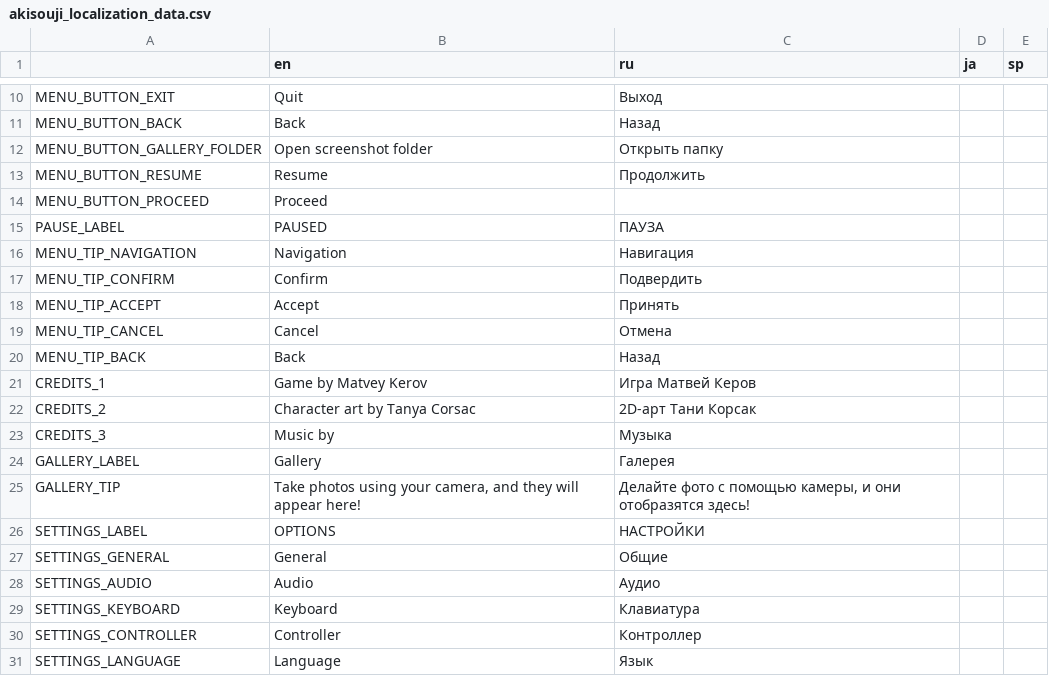
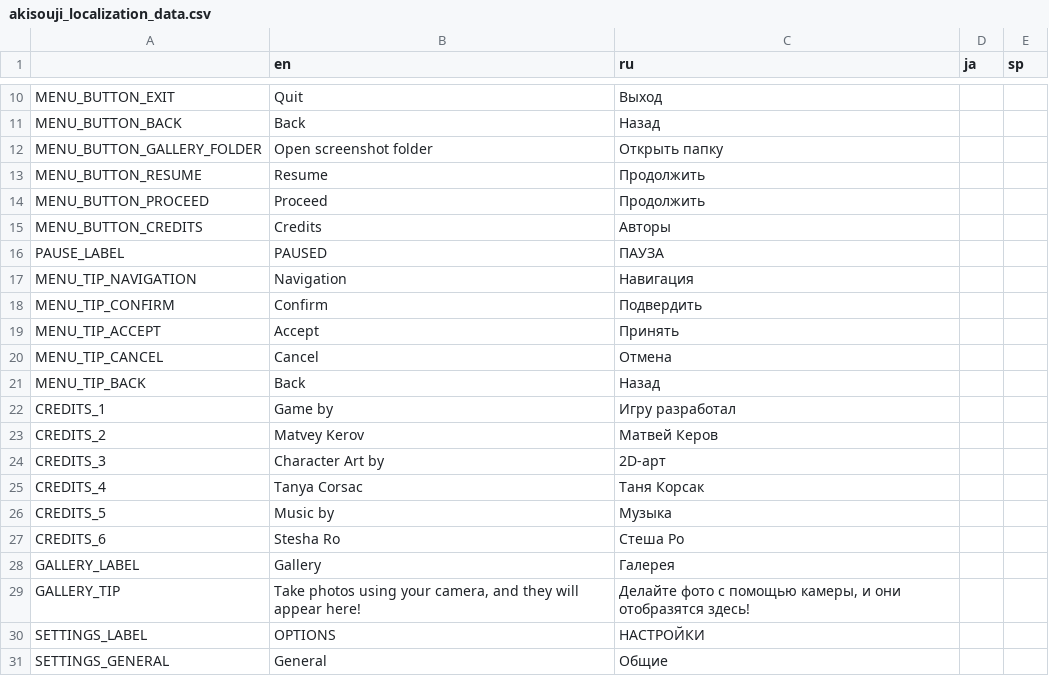
Before and after one commit to Aeterasu/akisouji, a CSV file: project/assets/localization/akisouji_localization_data.csv, drawn as a sheet; only a part is shown, gaps mark what is left out; the shorter side is filled out with more unchanged rows.

Commit message:
Added credits to main menu

```diff
--- a/project/assets/localization/akisouji_localization_data.csv
+++ b/project/assets/localization/akisouji_localization_data.csv
@@ -13,3 +13,4 @@ MENU_BUTTON_GALLERY_FOLDER,Open screenshot folder,Открыть папку,,
 MENU_BUTTON_RESUME,Resume,Продолжить,,
-MENU_BUTTON_PROCEED,Proceed,,,
+MENU_BUTTON_PROCEED,Proceed,Продолжить,,
+MENU_BUTTON_CREDITS,Credits,Авторы,,
 PAUSE_LABEL,PAUSED,ПАУЗА,,
@@ -20,5 +21,8 @@ MENU_TIP_CANCEL,Cancel,Отмена,,
 MENU_TIP_BACK,Back,Назад,,
-CREDITS_1,Game by Matvey Kerov,Игра Матвей Керов,,
-CREDITS_2,Character art by Tanya Corsac,2D-арт Тани Корсак,,
-CREDITS_3,Music by,Музыка,,
+CREDITS_1,Game by ,Игру разработал,,
+CREDITS_2,Matvey Kerov,Матвей Керов,,
+CREDITS_3,Character Art by,2D-арт,,
+CREDITS_4,Tanya Corsac,Таня Корсак,,
+CREDITS_5,Music by,Музыка,,
+CREDITS_6,Stesha Ro,Стеша Ро,,
 GALLERY_LABEL,Gallery,Галерея,,
```
Also changed, not shown: 13 other files.
